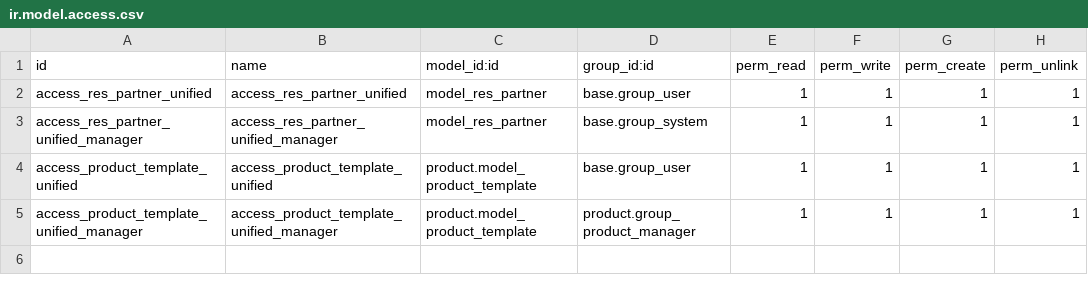
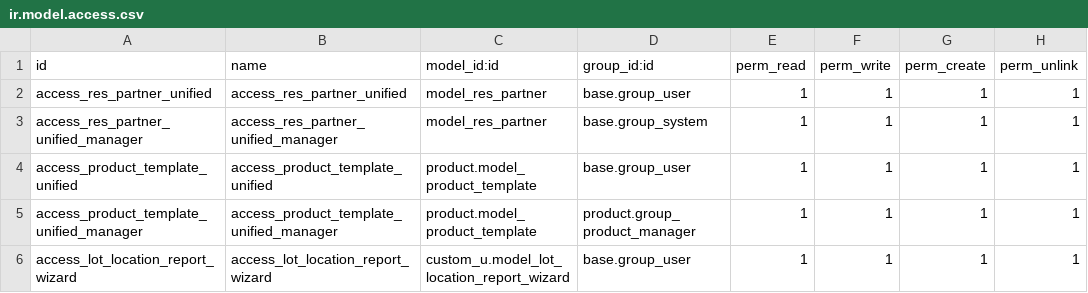
Before and after one commit to yhernandez98/Supplies, a CSV file: custom_u/security/ir.model.access.csv, drawn as a sheet.

```diff
--- a/custom_u/security/ir.model.access.csv
+++ b/custom_u/security/ir.model.access.csv
@@ -5 +5,2 @@ access_product_template_unified,access_product_template_unified,product.model_pr
 access_product_template_unified_manager,access_product_template_unified_manager,product.model_product_template,product.group_product_manager,1,1,1,1
+access_lot_location_report_wizard,access_lot_location_report_wizard,custom_u.model_lot_location_report_wizard,base.group_user,1,1,1,1
```
Also changed, not shown: 17 other files.
